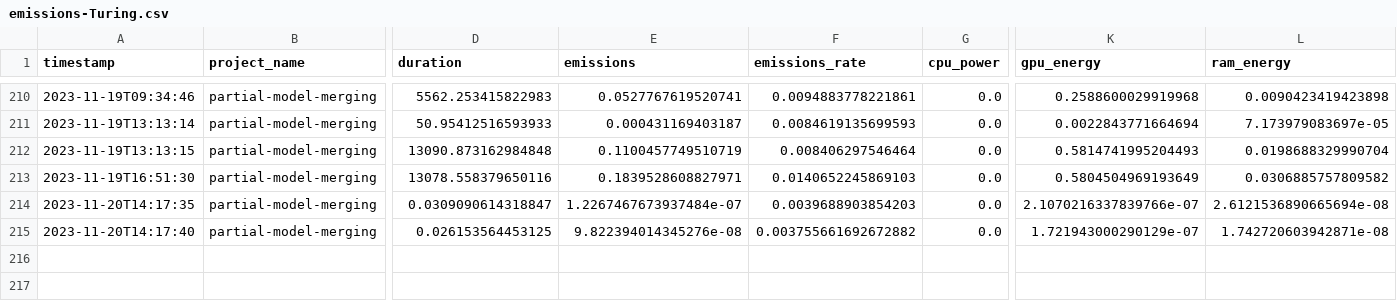
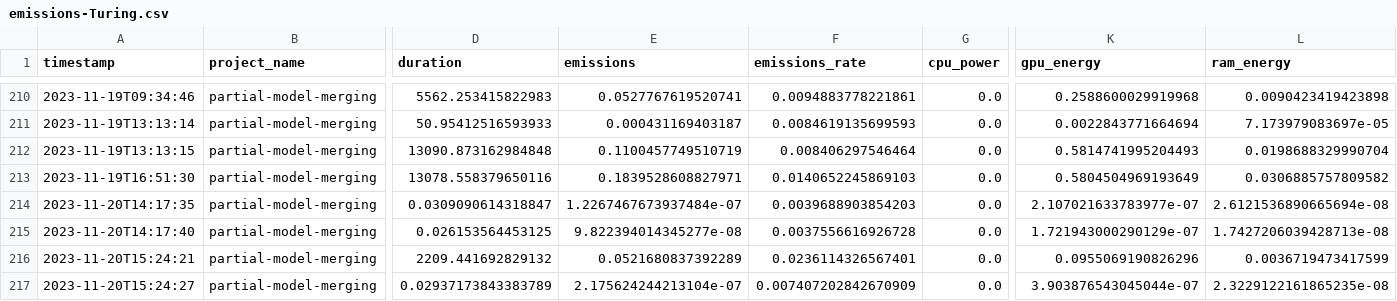
Before and after one commit to epistoteles/partial-model-merging, a CSV file: emissions-Turing.csv, drawn as a sheet; only a part is shown, gaps mark what is left out; rows hold the shown columns only; the diff names each change by its address in the sheet, - before the commit and + after, or states it on an @@ line.

```diff
--- a/emissions-Turing.csv
+++ b/emissions-Turing.csv
-K214 (gpu_energy): 2.1070216337839766e-07
+K214 (gpu_energy): 2.107021633783977e-07
-E215 (emissions): 9.822394014345276e-08
+E215 (emissions): 9.822394014345277e-08
-F215 (emissions_rate): 0.003755661692672882
+F215 (emissions_rate): 0.0037556616926728
-L215 (ram_energy): 1.742720603942871e-08
+L215 (ram_energy): 1.7427206039428713e-08
+row 216: 2023-11-20T15:24:21 | partial-model-merging | 2209.441692829132 | 0.0521680837392289 | 0.0236114326567401 | 0.0 | 0.0955069190826296 | 0.0036719473417599
+row 217: 2023-11-20T15:24:27 | partial-model-merging | 0.02937173843383789 | 2.175624244213104e-07 | 0.007407202842670909 | 0.0 | 3.903876543045044e-07 | 2.3229122161865235e-08
```
Also changed, not shown: 15 other files.
